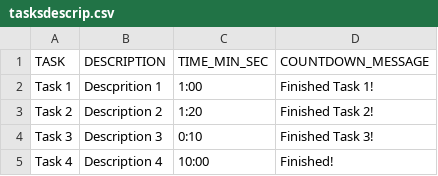
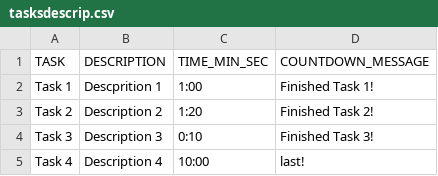
Before and after one commit to JuliaSM98/TFM-Evaluating-a-search-engine, a CSV file: CSV_inputs/tasksdescrip.csv, drawn as a sheet.

```diff
--- a/CSV_inputs/tasksdescrip.csv
+++ b/CSV_inputs/tasksdescrip.csv
@@ -4,2 +4,2 @@
 "Task 3","Description 3","0:10","Finished Task 3!"
-"Task 4","Description 4","10:00","Finished!"
+"Task 4","Description 4","10:00","last!"
```
Also changed, not shown: 22 other files.
